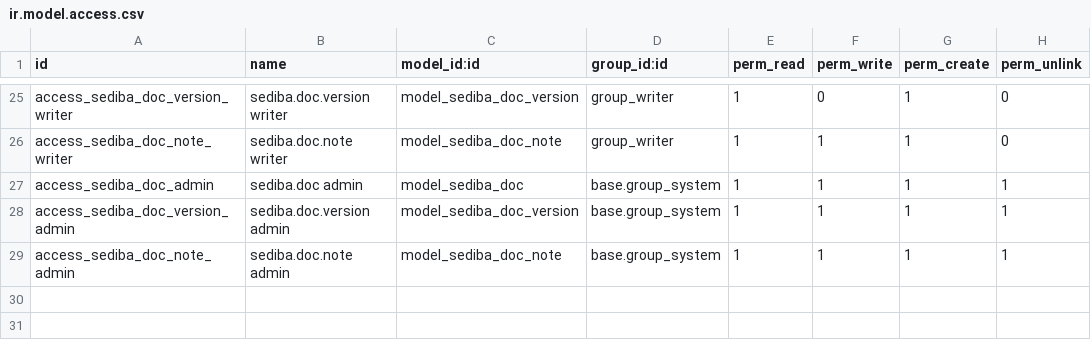
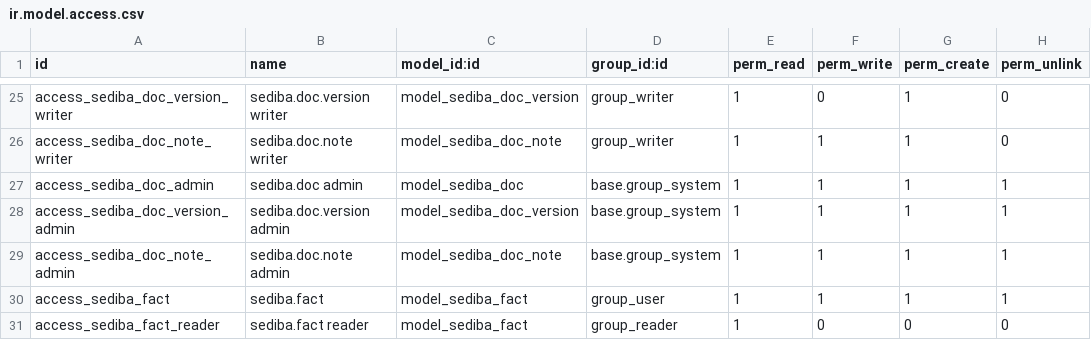
Before and after one commit to xrco-tech/piodoo, a CSV file: addons/sediba/security/ir.model.access.csv, drawn as a sheet; only a part is shown, gaps mark what is left out.

```diff
--- a/addons/sediba/security/ir.model.access.csv
+++ b/addons/sediba/security/ir.model.access.csv
@@ -29 +29,3 @@ access_sediba_doc_version_admin,sediba.doc.version admin,model_sediba_doc_versio
 access_sediba_doc_note_admin,sediba.doc.note admin,model_sediba_doc_note,base.group_system,1,1,1,1
+access_sediba_fact,sediba.fact,model_sediba_fact,group_user,1,1,1,1
+access_sediba_fact_reader,sediba.fact reader,model_sediba_fact,group_reader,1,0,0,0
```
Also changed, not shown: 17 other files.
